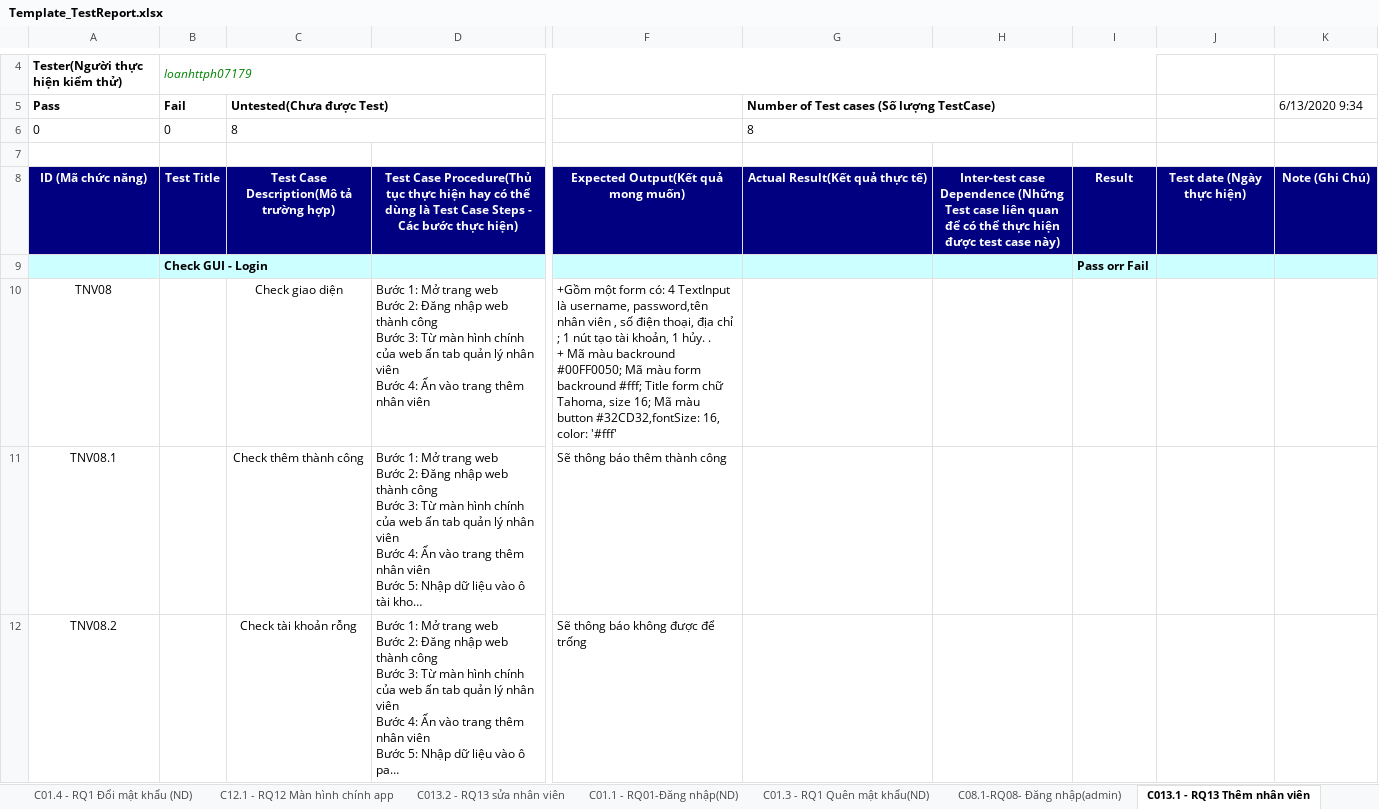
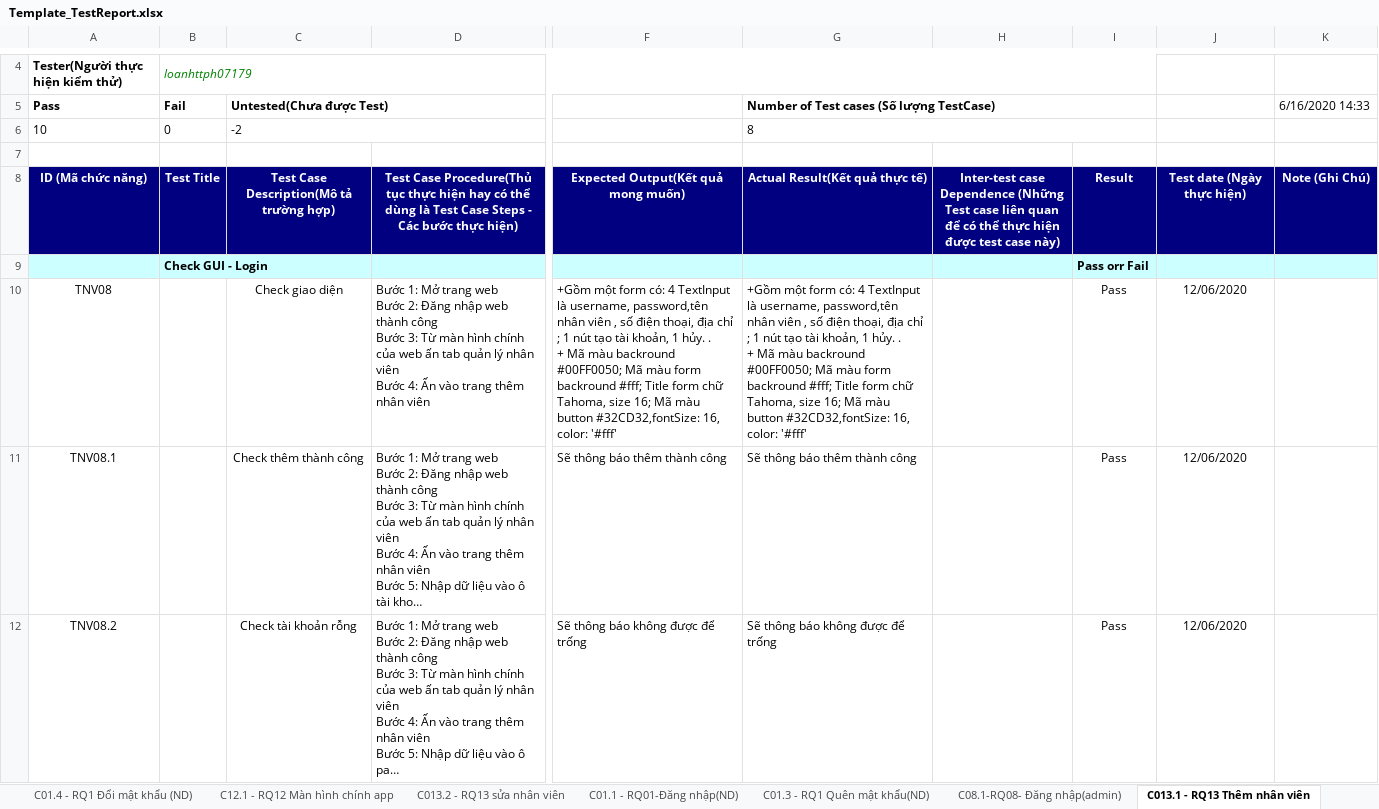
Before and after one commit to NguyenThanhNam2710/NHOM-5-PT14351-MOB-Agile-MOB104-Sever, an Excel workbook: Tester/Template_TestReport.xlsx, sheet C013.1 - RQ13 Thêm nhân viên, drawn as a sheet; only a part is shown, gaps mark what is left out; long unchanged cells end in …; values as stored, in another font and other column widths than the file's, no borders; ↵ is a line break in a cell; the diff covers the shown part only; the diff names each change by its address in the sheet, - before the commit and + after, or states it on an @@ line.

```diff
--- a/Tester/Template_TestReport.xlsx (sheet C013.1 - RQ13 Thêm nhân viên)
+++ b/Tester/Template_TestReport.xlsx (sheet C013.1 - RQ13 Thêm nhân viên)
-K5: 6/13/2020 9:34
+K5: 6/16/2020 14:33
-A6 (Pass): 0
+A6 (Pass): 10
-C6 (Untested(Chưa được Test)): 8
+C6 (Untested(Chưa được Test)): -2
-G10: (empty)
+G10: +Gồm một form có: 4 TextInput là username, password,tên nhân viên , số điện thoại, địa chỉ ; 1 nút tạo tài khoản, 1 hủy. . ↵ + Mã màu backround #00FF0050; Mã màu form backround #fff; Title form chữ Tahoma, size 16; Mã màu button #32CD32,fontSize: 16, color: '#fff'
-I10:I12: (empty)
+I10:I12: Pass
-J10:J12: (empty)
+J10:J12: 12/06/2020
-G11: (empty)
+G11: Sẽ thông báo thêm thành công
-G12: (empty)
+G12: Sẽ thông báo không được để trống
```
Also changed, not shown: 30 edited cells and cell formats elsewhere in this sheet, sheet C08.1-RQ08- Đăng nhập(admin), sheet C013.3-RQ13 Xóa nhân viên, sheet C01.3 - RQ1 Quên mật khẩu(ND), sheet Cover (Tổng quan), sheet C12.1 - RQ12 Màn hình chính app, sheet C01.1 - RQ01-Đăng nhập(ND), 3 more sheets, Tester/Template_Testdesign.xlsx, 1 other file.
